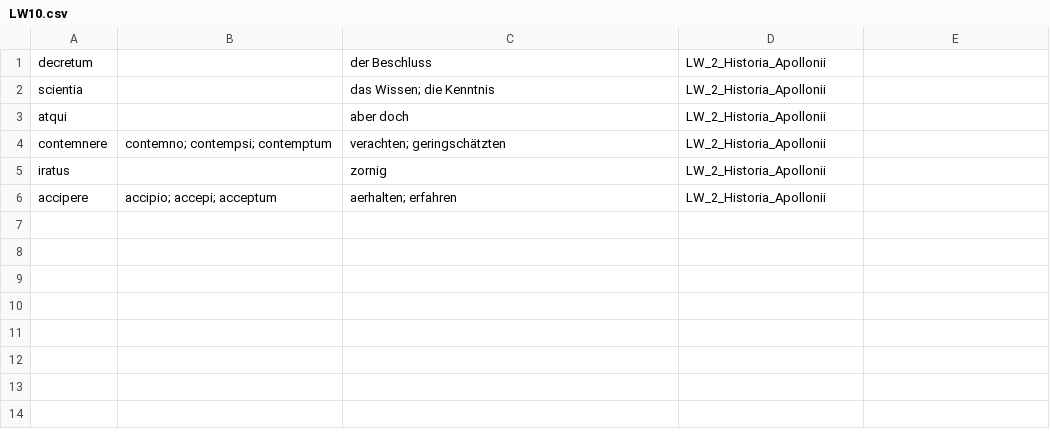
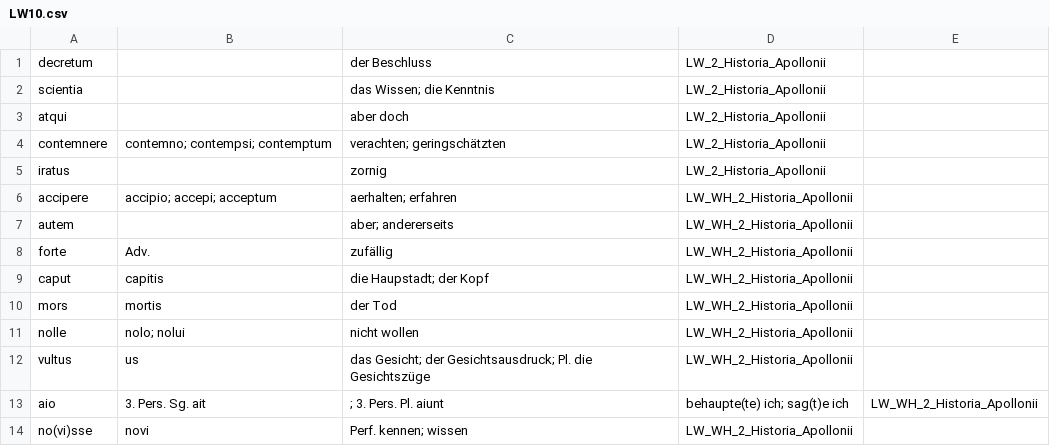
Before and after one commit to NickClass007/Navis-Salutaris, a CSV file: Woerter/LW10.csv, drawn as a sheet.

Commit message:
Update LW10.csv

```diff
--- a/Woerter/LW10.csv
+++ b/Woerter/LW10.csv
@@ -5,2 +5,10 @@ contemnere, contemno; contempsi; contemptum,  verachten;  geringschätzten, LW_2
 iratus, , zornig, LW_2_Historia_Apollonii
-accipere, accipio; accepi; acceptum, aerhalten; erfahren, LW_2_Historia_Apollonii
+accipere, accipio; accepi; acceptum, aerhalten; erfahren, LW_WH_2_Historia_Apollonii
+autem, , aber; andererseits, LW_WH_2_Historia_Apollonii
+forte, Adv., zufällig, LW_WH_2_Historia_Apollonii
+caput, capitis, die Haupstadt; der Kopf, LW_WH_2_Historia_Apollonii
+mors, mortis, der Tod, LW_WH_2_Historia_Apollonii
+nolle, nolo; nolui, nicht wollen, LW_WH_2_Historia_Apollonii
+vultus, us, das Gesicht; der Gesichtsausdruck; Pl. die Gesichtszüge, LW_WH_2_Historia_Apollonii
+aio, 3. Pers. Sg. ait,; 3. Pers. Pl. aiunt, behaupte(te) ich; sag(t)e ich, LW_WH_2_Historia_Apollonii
+no(vi)sse, novi, Perf. kennen; wissen, LW_WH_2_Historia_Apollonii
```
